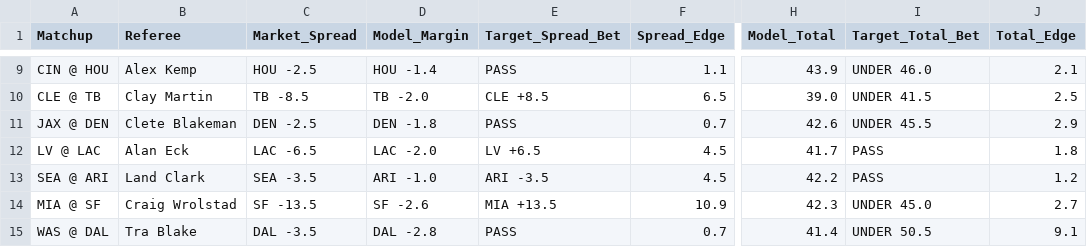
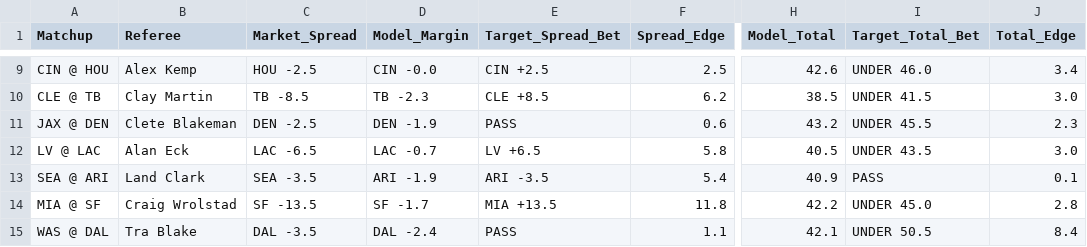
Before and after one commit to brandonjudy21/.github-workflows-update_rosters.yml, a CSV file: data/calibrated_execution_board.csv, drawn as a sheet; only a part is shown, gaps mark what is left out; the diff covers the shown part only; the diff names each change by its address in the sheet, - before the commit and + after, or states it on an @@ line.

```diff
--- a/data/calibrated_execution_board.csv
+++ b/data/calibrated_execution_board.csv
-D9 (Model_Margin): HOU -1.4
+D9 (Model_Margin): CIN -0.0
-E9 (Target_Spread_Bet): PASS
+E9 (Target_Spread_Bet): CIN +2.5
-F9 (Spread_Edge): 1.1
+F9 (Spread_Edge): 2.5
-H9 (Model_Total): 43.9
+H9 (Model_Total): 42.6
-J9 (Total_Edge): 2.1
+J9 (Total_Edge): 3.4
-D10 (Model_Margin): TB -2.0
+D10 (Model_Margin): TB -2.3
-F10 (Spread_Edge): 6.5
+F10 (Spread_Edge): 6.2
-H10 (Model_Total): 39.0
+H10 (Model_Total): 38.5
-J10 (Total_Edge): 2.5
+J10 (Total_Edge): 3.0
-D11 (Model_Margin): DEN -1.8
+D11 (Model_Margin): DEN -1.9
-F11 (Spread_Edge): 0.7
+F11 (Spread_Edge): 0.6
-H11 (Model_Total): 42.6
+H11 (Model_Total): 43.2
-J11 (Total_Edge): 2.9
+J11 (Total_Edge): 2.3
-D12 (Model_Margin): LAC -2.0
+D12 (Model_Margin): LAC -0.7
-F12 (Spread_Edge): 4.5
+F12 (Spread_Edge): 5.8
-H12 (Model_Total): 41.7
+H12 (Model_Total): 40.5
-I12 (Target_Total_Bet): PASS
+I12 (Target_Total_Bet): UNDER 43.5
-J12 (Total_Edge): 1.8
+J12 (Total_Edge): 3.0
-D13 (Model_Margin): ARI -1.0
+D13 (Model_Margin): ARI -1.9
-F13 (Spread_Edge): 4.5
+F13 (Spread_Edge): 5.4
-H13 (Model_Total): 42.2
+H13 (Model_Total): 40.9
-J13 (Total_Edge): 1.2
+J13 (Total_Edge): 0.1
-D14 (Model_Margin): SF -2.6
+D14 (Model_Margin): SF -1.7
-F14 (Spread_Edge): 10.9
+F14 (Spread_Edge): 11.8
-H14 (Model_Total): 42.3
+H14 (Model_Total): 42.2
-J14 (Total_Edge): 2.7
+J14 (Total_Edge): 2.8
-D15 (Model_Margin): DAL -2.8
+D15 (Model_Margin): DAL -2.4
-F15 (Spread_Edge): 0.7
+F15 (Spread_Edge): 1.1
-H15 (Model_Total): 41.4
+H15 (Model_Total): 42.1
-J15 (Total_Edge): 9.1
+J15 (Total_Edge): 8.4
```
Also changed, not shown: 36 edited cells elsewhere in this file, data/ngs_qb_current.csv, data/schedules_current.csv, 3 other files.
